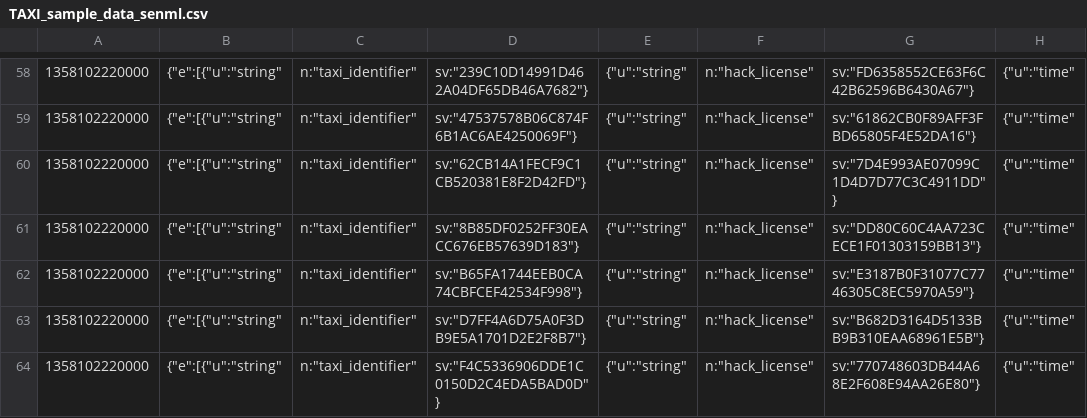
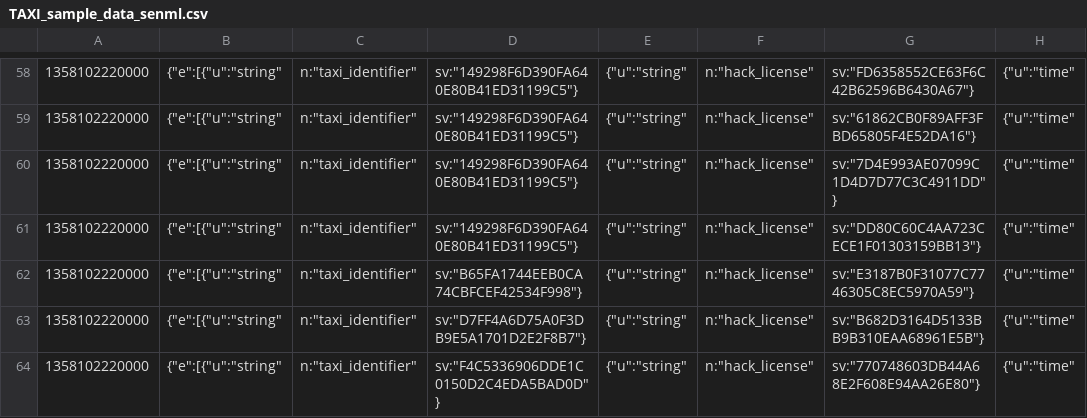
Before and after one commit to dream-lab/riot-bench, a CSV file: modules/tasks/src/main/resources/TAXI_sample_data_senml.csv, drawn as a sheet; only a part is shown, gaps mark what is left out; the diff covers the shown part only; the diff names each change by its address in the sheet, - before the commit and + after, or states it on an @@ line.

```diff
--- a/modules/tasks/src/main/resources/TAXI_sample_data_senml.csv
+++ b/modules/tasks/src/main/resources/TAXI_sample_data_senml.csv
-D58: sv:"239C10D14991D462A04DF65DB46A7682"}
+D58: sv:"149298F6D390FA640E80B41ED31199C5"}
-D59: sv:"47537578B06C874F6B1AC6AE4250069F"}
+D59: sv:"149298F6D390FA640E80B41ED31199C5"}
-D60: sv:"62CB14A1FECF9C1CB520381E8F2D42FD"}
+D60: sv:"149298F6D390FA640E80B41ED31199C5"}
-D61: sv:"8B85DF0252FF30EACC676EB57639D183"}
+D61: sv:"149298F6D390FA640E80B41ED31199C5"}
```
Also changed, not shown: 56 edited cells elsewhere in this file, 8 other files.
